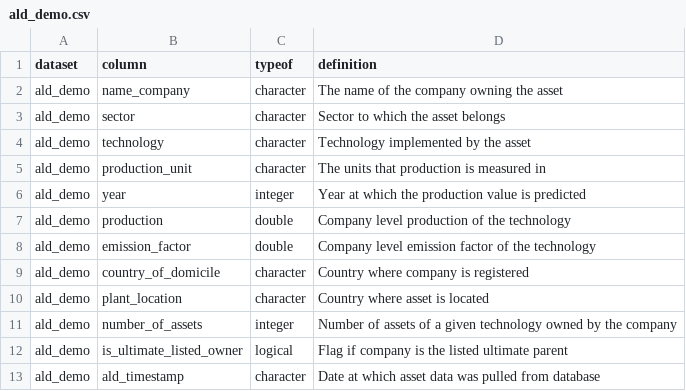
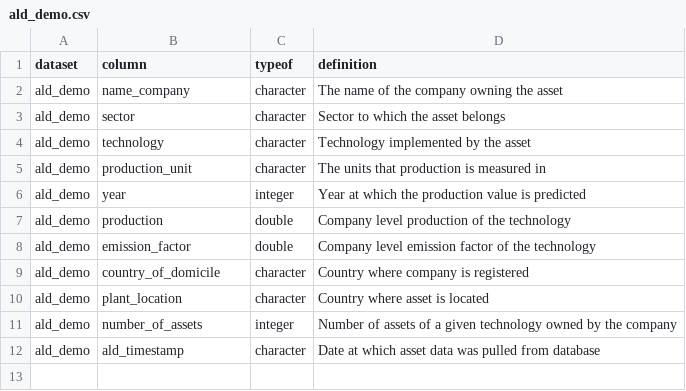
Before and after one commit to RMI-PACTA/r2dii.data, a CSV file: data-raw/data_dictionary/ald_demo.csv, drawn as a sheet; the diff names each change by its address in the sheet, - before the commit and + after, or states it on an @@ line.

Commit message:
Remove `is_ultimate_listed_owner` from `ald_demo`

```diff
--- a/data-raw/data_dictionary/ald_demo.csv
+++ b/data-raw/data_dictionary/ald_demo.csv
-row 12: ald_demo | is_ultimate_listed_owner | logical | Flag if company is the listed ultimate parent
```
Also changed, not shown: 13 other files.
